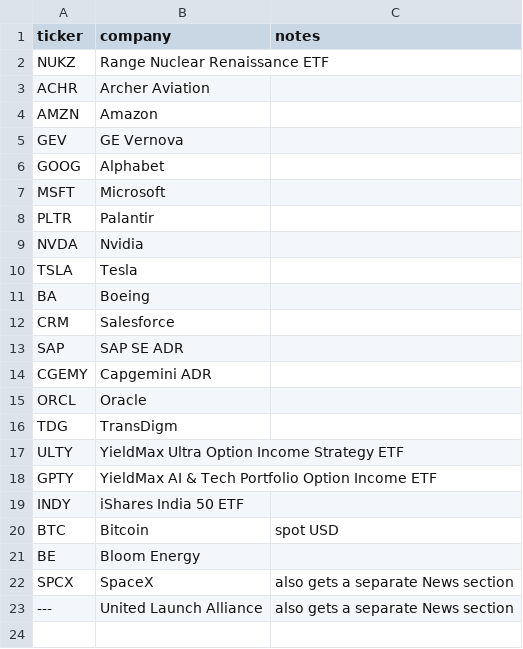
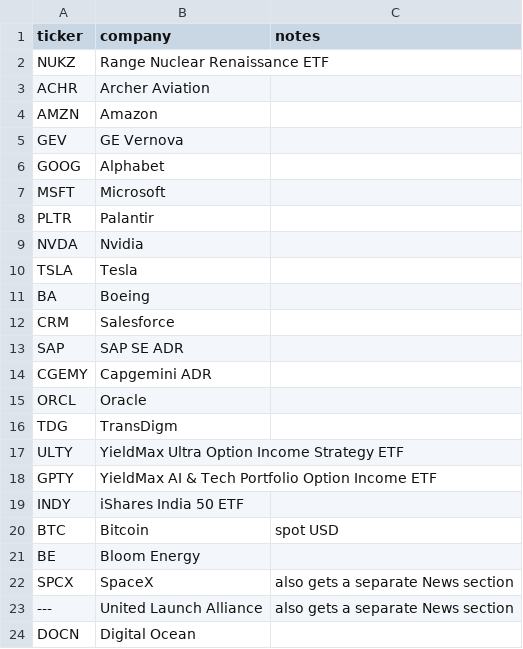
Before and after one commit to tarpeyjr-netizen/tarpey-daily-brief, a CSV file: jobs/rosters/stocks.csv, drawn as a sheet; the diff names each change by its address in the sheet, - before the commit and + after, or states it on an @@ line.

Commit message:
roster: sync stocks.csv from Sheets 2026-10-16

```diff
--- a/jobs/rosters/stocks.csv
+++ b/jobs/rosters/stocks.csv
+row 24: DOCN | Digital Ocean
```
Also changed, not shown: jobs/rosters/_sync.csv.
